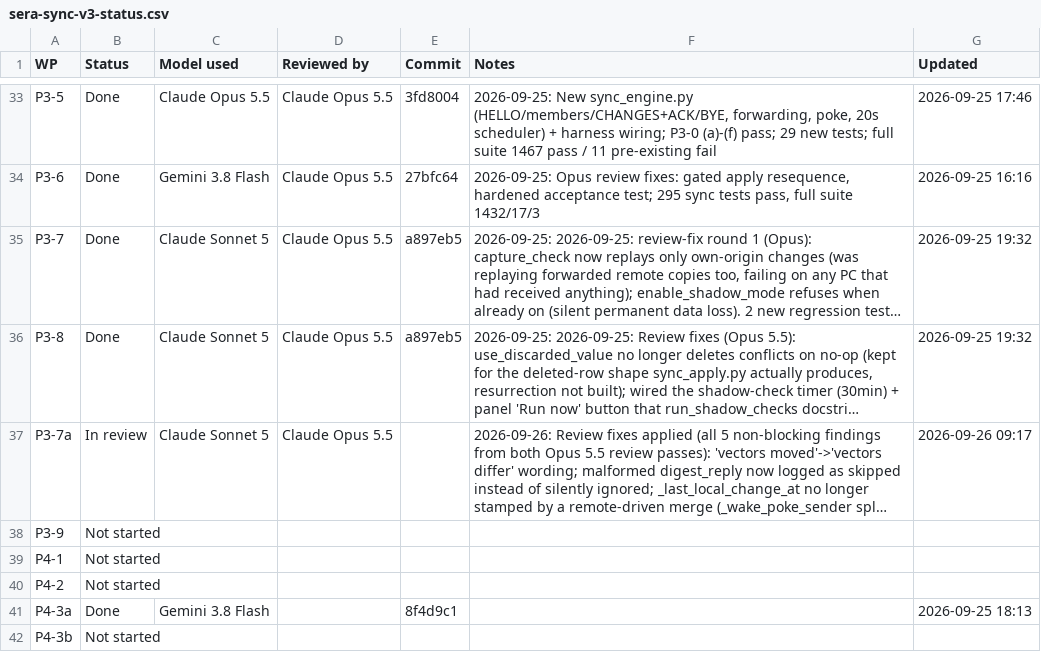
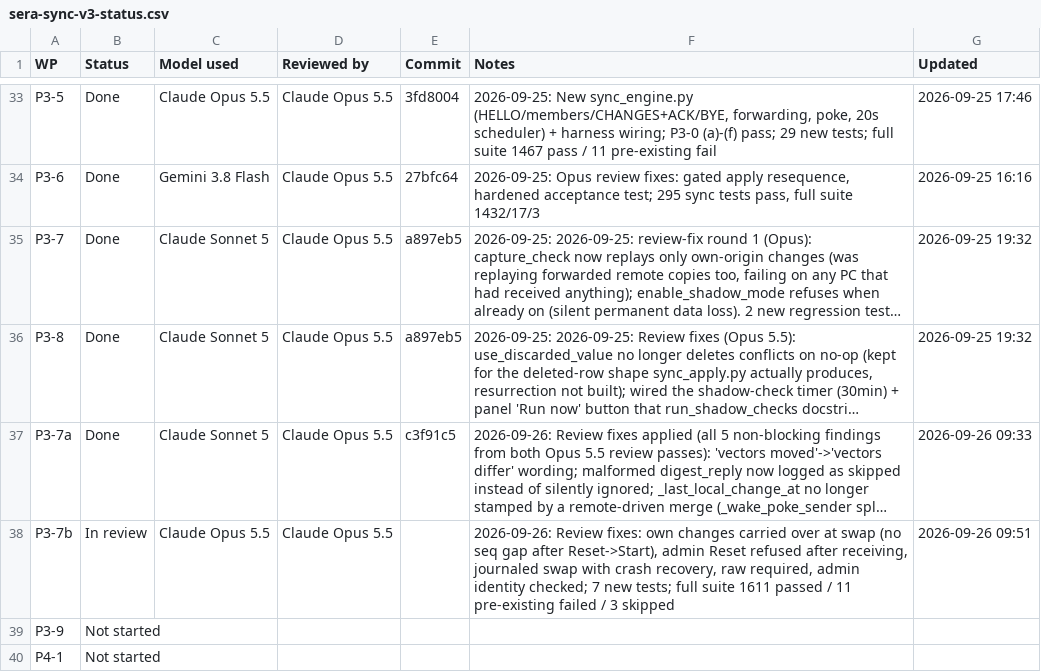
Before and after one commit to NexCardel/Project_Sera, a CSV file: docs/sera-sync-v3-status.csv, drawn as a sheet; only a part is shown, gaps mark what is left out; the shorter side is filled out with more unchanged rows; long unchanged cells end in …; the diff names each change by its address in the sheet, - before the commit and + after, or states it on an @@ line.

```diff
--- a/docs/sera-sync-v3-status.csv
+++ b/docs/sera-sync-v3-status.csv
-B37 (Status): In review
+B37 (Status): Done
-E37 (Commit): (empty)
+E37 (Commit): c3f91c5
-G37 (Updated): 2026-09-26 09:17
+G37 (Updated): 2026-09-26 09:33
+row 38: P3-7b | In review | Claude Opus 5.5 | Claude Opus 5.5 |  | 2026-09-26: Review fixes: own changes carried over at swap (no seq gap after Reset->Start), admin Reset refused after receiving, journaled swap with crash recovery, raw required, admin identity checked; 7 new tests; full suite 1611 passed / 11 pre-existing failed / 3 skipped | 2026-09-26 09:51
```
Also changed, not shown: 10 other files.
